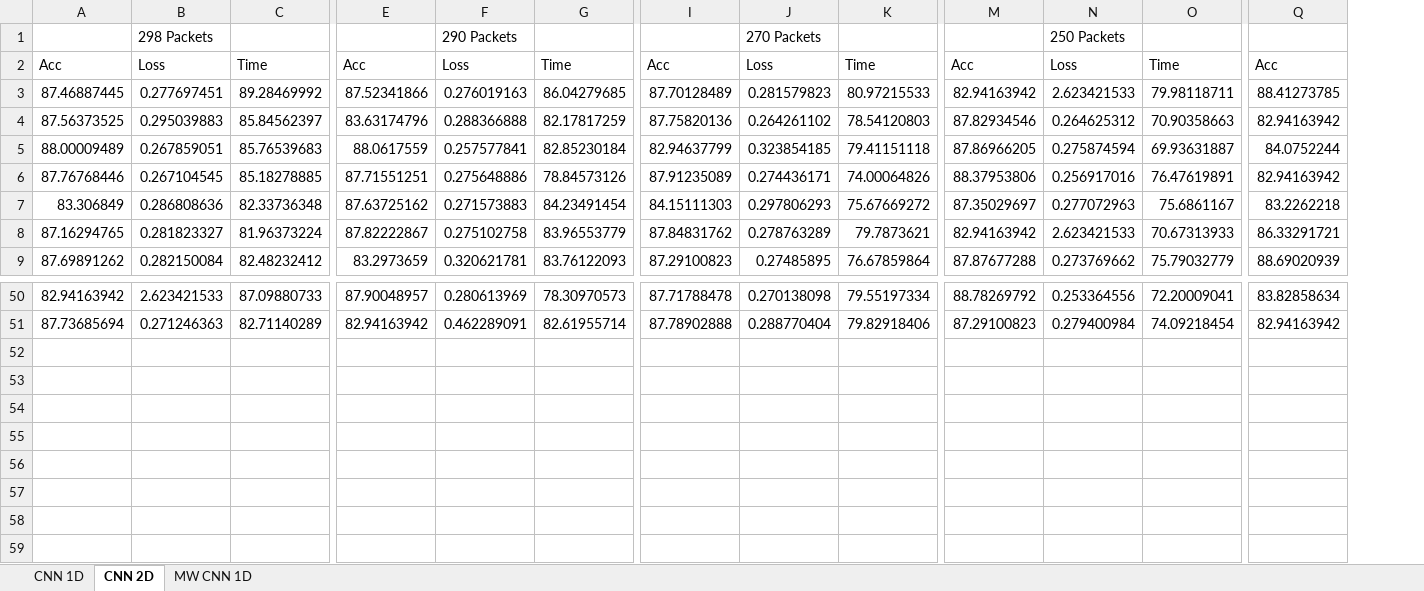
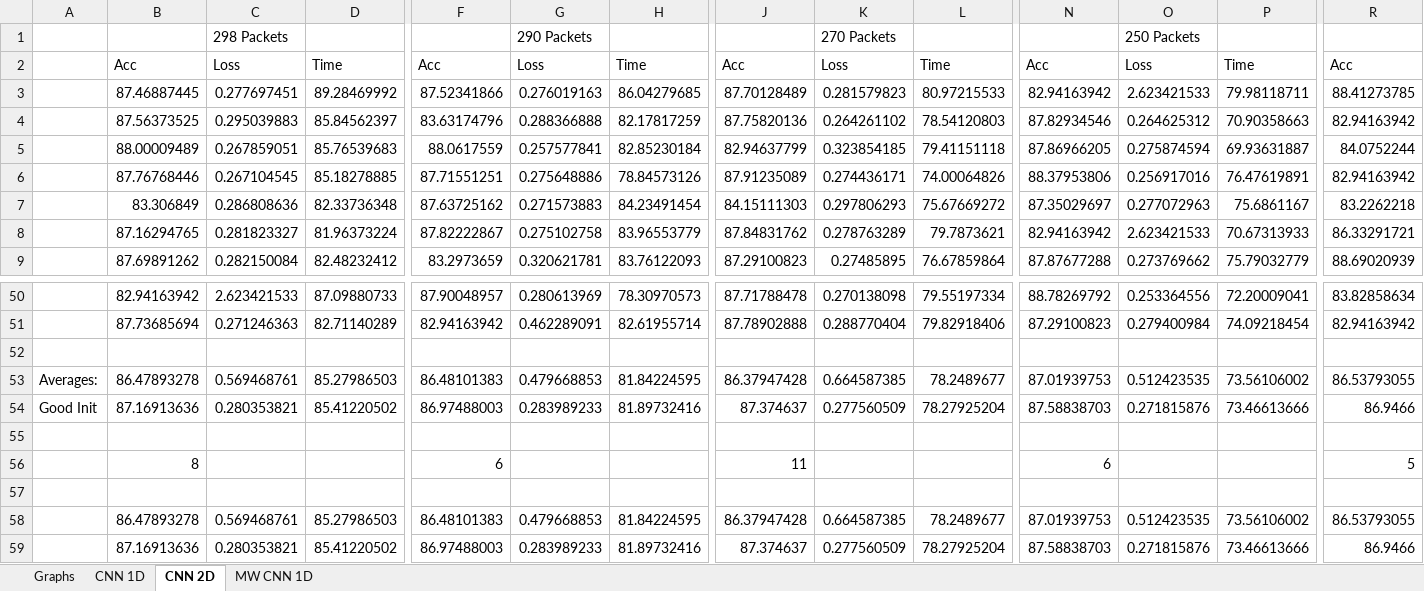
Before and after one commit to IPGeo-API/Efficient-IoT-Classification, an Excel workbook: 50TrialsVaryPackets.xlsx, sheet CNN 2D, drawn as a sheet; only a part is shown, gaps mark what is left out; values as stored, in another font and other column widths than the file's, no cell formats; rows hold the shown columns only; the diff names each change by its address in the sheet, - before the commit and + after, or states it on an @@ line.

```diff
--- a/50TrialsVaryPackets.xlsx (sheet CNN 2D)
+++ b/50TrialsVaryPackets.xlsx (sheet CNN 2D)
+sheet tab: Graphs
+column A, empty
+row 52: (empty)
+row 53: Averages: | 86.47893278 | 0.569468761 | 85.27986503 | 86.48101383 | 0.479668853 | 81.84224595 | 86.37947428 | 0.664587385 | 78.2489677 | 87.01939753 | 0.512423535 | 73.56106002 | 86.53793055
+row 54: Good Init | 87.16913636 | 0.280353821 | 85.41220502 | 86.97488003 | 0.283989233 | 81.89732416 | 87.374637 | 0.277560509 | 78.27925204 | 87.58838703 | 0.271815876 | 73.46613666 | 86.9466
+row 55: (empty)
+row 56:  | 8 |  |  | 6 |  |  | 11 |  |  | 6 |  |  | 5
+row 57: (empty)
+row 58:  | 86.47893278 | 0.569468761 | 85.27986503 | 86.48101383 | 0.479668853 | 81.84224595 | 86.37947428 | 0.664587385 | 78.2489677 | 87.01939753 | 0.512423535 | 73.56106002 | 86.53793055
+row 59:  | 87.16913636 | 0.280353821 | 85.41220502 | 86.97488003 | 0.283989233 | 81.89732416 | 87.374637 | 0.277560509 | 78.27925204 | 87.58838703 | 0.271815876 | 73.46613666 | 86.9466
```
Also changed, not shown: sheet CNN 1D, sheet MW CNN 1D, cell formats, 1 other file.
